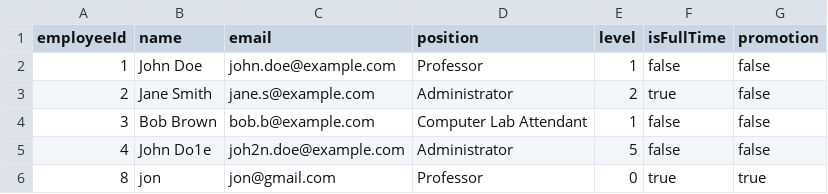
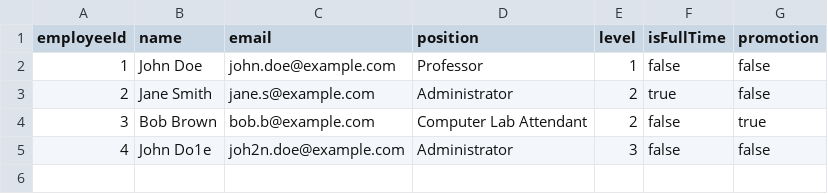
Before and after one commit to M1n0j/CS4013-Project, a CSV file: src/Resources/Employees.csv, drawn as a sheet.

```diff
--- a/src/Resources/Employees.csv
+++ b/src/Resources/Employees.csv
@@ -3,4 +3,3 @@ employeeId, name, email, position, level, isFullTime, promotion
 2,Jane Smith,jane.s@example.com,Administrator,2,true,false
-3,Bob Brown,bob.b@example.com,Computer Lab Attendant,1,false,false
-4,John Do1e,joh2n.doe@example.com,Administrator,5,false,false
-8,jon,jon@gmail.com,Professor,0,true,true
+3,Bob Brown,bob.b@example.com,Computer Lab Attendant,2,false,true
+4,John Do1e,joh2n.doe@example.com,Administrator,3,false,false
```
Also changed, not shown: 6 other files.
